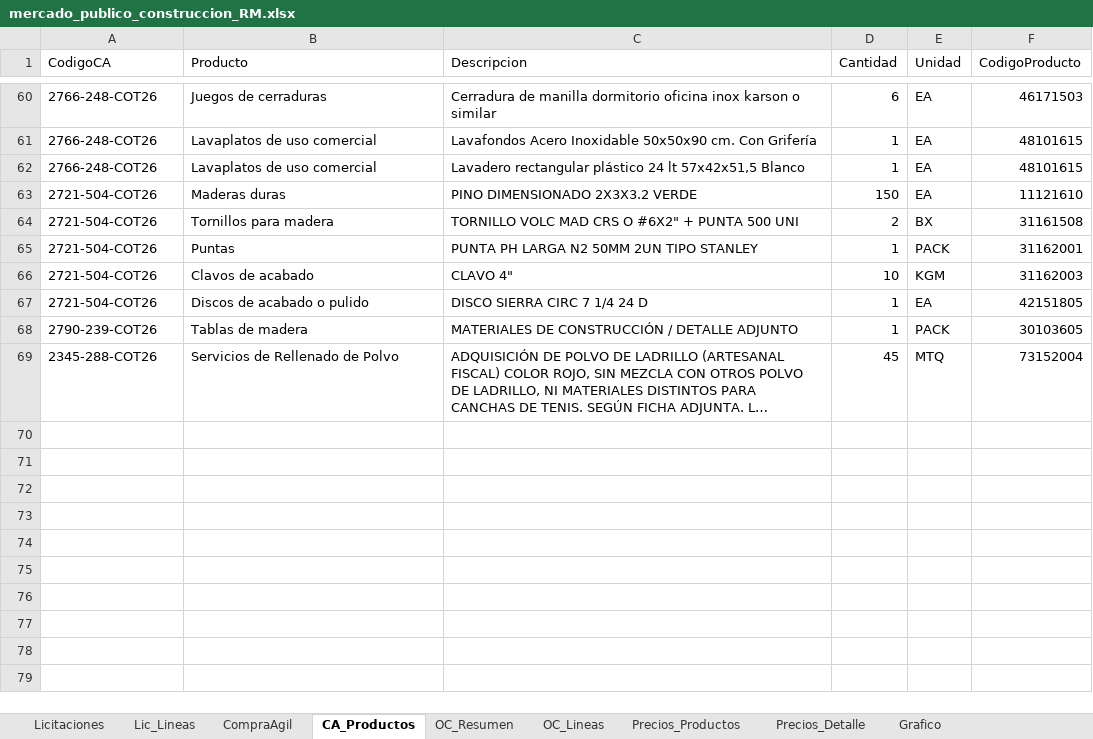
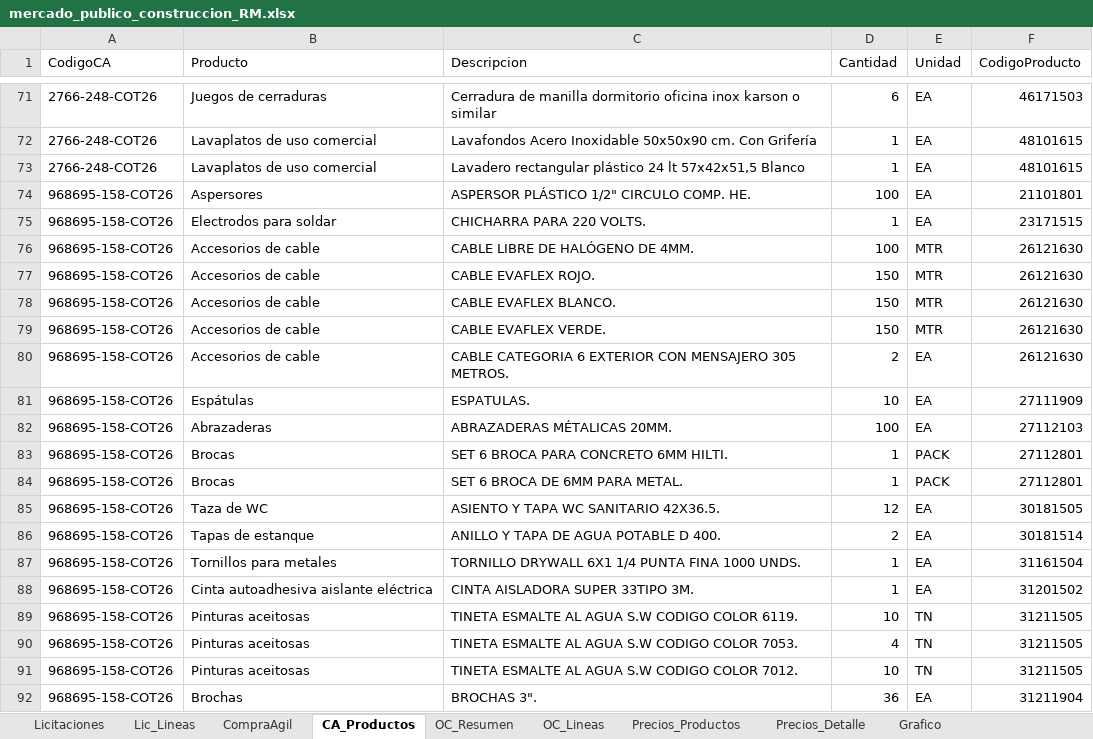
Before and after one commit to tchavarri/monitor-mercado-publico, an Excel workbook: docs/mercado_publico_construccion_RM.xlsx, sheet CA_Productos, drawn as a sheet; only a part is shown, gaps mark what is left out; the shorter side is filled out with more unchanged rows; long unchanged cells end in …; values as stored, in another font and other column widths than the file's, no borders; removed rows and columns are numbered as before the commit, all else as after; the diff covers the shown part only; the diff names each change by its address in the sheet, - before the commit and + after, or states it on an @@ line.

```diff
--- a/docs/mercado_publico_construccion_RM.xlsx (sheet CA_Productos)
+++ b/docs/mercado_publico_construccion_RM.xlsx (sheet CA_Productos)
-row 63: 2721-504-COT26 | Maderas duras | PINO DIMENSIONADO 2X3X3.2 VERDE | 150 | EA | 11121610
-row 64: 2721-504-COT26 | Tornillos para madera | TORNILLO VOLC MAD CRS O #6X2" + PUNTA 500 UNI | 2 | BX | 31161508
-row 65: 2721-504-COT26 | Puntas | PUNTA PH LARGA N2 50MM 2UN TIPO STANLEY | 1 | PACK | 31162001
-row 66: 2721-504-COT26 | Clavos de acabado | CLAVO 4" | 10 | KGM | 31162003
-row 67: 2721-504-COT26 | Discos de acabado o pulido | DISCO SIERRA CIRC 7 1/4 24 D | 1 | EA | 42151805
-row 68: 2790-239-COT26 | Tablas de madera | MATERIALES DE CONSTRUCCIÓN / DETALLE ADJUNTO | 1 | PACK | 30103605
+row 74: 968695-158-COT26 | Aspersores | ASPERSOR PLÁSTICO 1/2" CIRCULO COMP. HE. | 100 | EA | 21101801
+row 75: 968695-158-COT26 | Electrodos para soldar | CHICHARRA PARA 220 VOLTS. | 1 | EA | 23171515
+row 76: 968695-158-COT26 | Accesorios de cable | CABLE LIBRE DE HALÓGENO DE 4MM. | 100 | MTR | 26121630
+row 77: 968695-158-COT26 | Accesorios de cable | CABLE EVAFLEX ROJO. | 150 | MTR | 26121630
+row 78: 968695-158-COT26 | Accesorios de cable | CABLE EVAFLEX BLANCO. | 150 | MTR | 26121630
+row 79: 968695-158-COT26 | Accesorios de cable | CABLE EVAFLEX VERDE. | 150 | MTR | 26121630
+row 80: 968695-158-COT26 | Accesorios de cable | CABLE CATEGORIA 6 EXTERIOR CON MENSAJERO 305 METROS. | 2 | EA | 26121630
+row 81: 968695-158-COT26 | Espátulas | ESPATULAS. | 10 | EA | 27111909
+row 82: 968695-158-COT26 | Abrazaderas | ABRAZADERAS MÉTALICAS 20MM. | 100 | EA | 27112103
+row 83: 968695-158-COT26 | Brocas | SET 6 BROCA PARA CONCRETO 6MM HILTI. | 1 | PACK | 27112801
+row 84: 968695-158-COT26 | Brocas | SET 6 BROCA DE 6MM PARA METAL. | 1 | PACK | 27112801
+row 85: 968695-158-COT26 | Taza de WC | ASIENTO Y TAPA WC SANITARIO 42X36.5. | 12 | EA | 30181505
+row 86: 968695-158-COT26 | Tapas de estanque | ANILLO Y TAPA DE AGUA POTABLE D 400. | 2 | EA | 30181514
+row 87: 968695-158-COT26 | Tornillos para metales | TORNILLO DRYWALL 6X1 1/4 PUNTA FINA 1000 UNDS. | 1 | EA | 31161504
+row 88: 968695-158-COT26 | Cinta autoadhesiva aislante eléctrica | CINTA AISLADORA SUPER 33TIPO 3M. | 1 | EA | 31201502
+row 89: 968695-158-COT26 | Pinturas aceitosas | TINETA ESMALTE AL AGUA S.W CODIGO COLOR 6119. | 10 | TN | 31211505
+row 90: 968695-158-COT26 | Pinturas aceitosas | TINETA ESMALTE AL AGUA S.W CODIGO COLOR 7053. | 4 | TN | 31211505
+row 91: 968695-158-COT26 | Pinturas aceitosas | TINETA ESMALTE AL AGUA S.W CODIGO COLOR 7012. | 10 | TN | 31211505
+row 92: 968695-158-COT26 | Brochas | BROCHAS 3". | 36 | EA | 31211904
```
Also changed, not shown: 38 added rows and 10 removed rows elsewhere in this sheet, sheet OC_Lineas, sheet OC_Resumen, sheet CompraAgil, sheet Lic_Lineas, sheet Licitaciones, charts or pictures, 2 other files.
